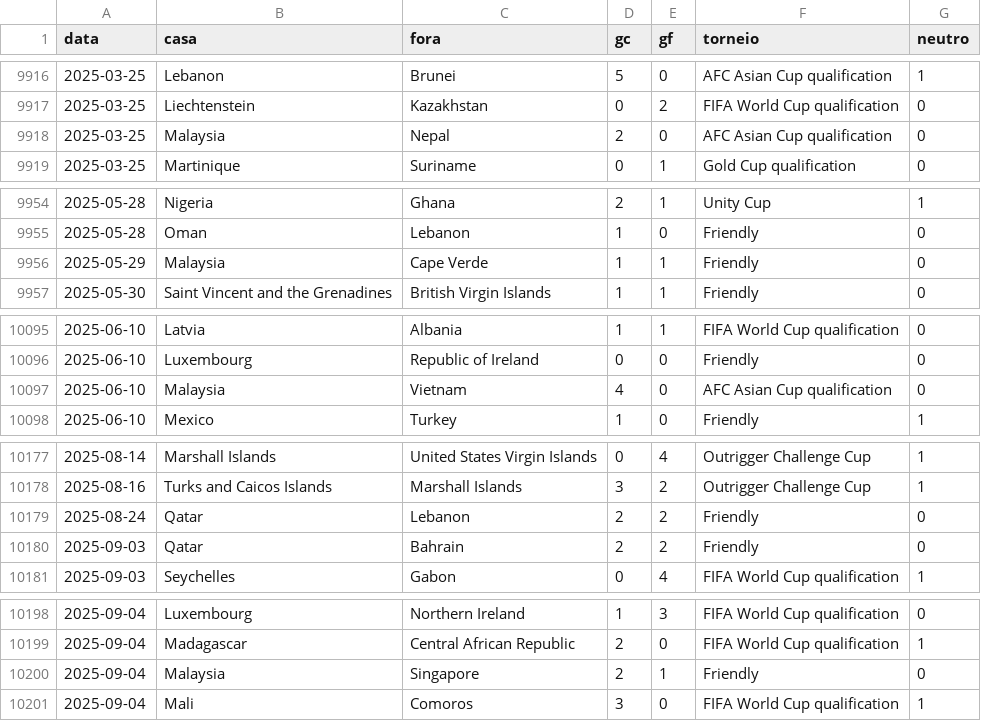
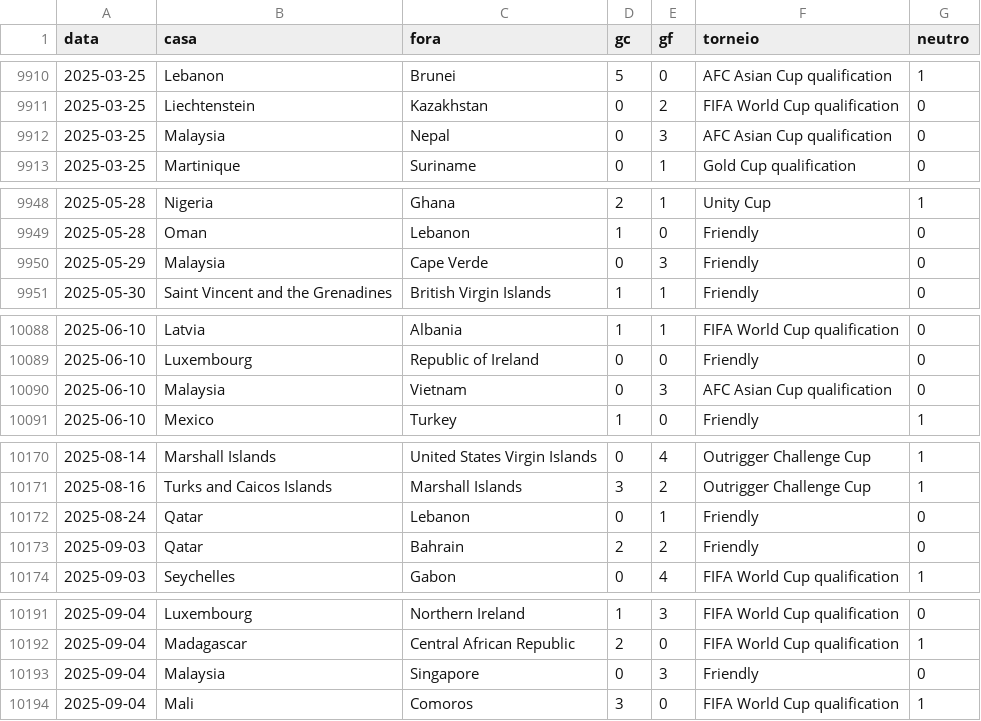
Before and after one commit to campinhos91/apostas, a CSV file: apostas-template/epocas/selecoes.csv, drawn as a sheet; only a part is shown, gaps mark what is left out; the diff covers the shown part only.

```diff
--- a/apostas-template/epocas/selecoes.csv
+++ b/apostas-template/epocas/selecoes.csv
@@ -9917,3 +9911,3 @@ data,casa,fora,gc,gf,torneio,neutro
 2025-03-25,Liechtenstein,Kazakhstan,0,2,FIFA World Cup qualification,0
-2025-03-25,Malaysia,Nepal,2,0,AFC Asian Cup qualification,0
+2025-03-25,Malaysia,Nepal,0,3,AFC Asian Cup qualification,0
 2025-03-25,Martinique,Suriname,0,1,Gold Cup qualification,0
@@ -9955,3 +9949,3 @@ data,casa,fora,gc,gf,torneio,neutro
 2025-05-28,Oman,Lebanon,1,0,Friendly,0
-2025-05-29,Malaysia,Cape Verde,1,1,Friendly,0
+2025-05-29,Malaysia,Cape Verde,0,3,Friendly,0
 2025-05-30,Saint Vincent and the Grenadines,British Virgin Islands,1,1,Friendly,0
@@ -10096,3 +10089,3 @@ data,casa,fora,gc,gf,torneio,neutro
 2025-06-10,Luxembourg,Republic of Ireland,0,0,Friendly,0
-2025-06-10,Malaysia,Vietnam,4,0,AFC Asian Cup qualification,0
+2025-06-10,Malaysia,Vietnam,0,3,AFC Asian Cup qualification,0
 2025-06-10,Mexico,Turkey,1,0,Friendly,1
@@ -10178,3 +10171,3 @@ data,casa,fora,gc,gf,torneio,neutro
 2025-08-16,Turks and Caicos Islands,Marshall Islands,3,2,Outrigger Challenge Cup,1
-2025-08-24,Qatar,Lebanon,2,2,Friendly,0
+2025-08-24,Qatar,Lebanon,0,1,Friendly,0
 2025-09-03,Qatar,Bahrain,2,2,Friendly,0
@@ -10199,3 +10192,3 @@ data,casa,fora,gc,gf,torneio,neutro
 2025-09-04,Madagascar,Central African Republic,2,0,FIFA World Cup qualification,1
-2025-09-04,Malaysia,Singapore,2,1,Friendly,0
+2025-09-04,Malaysia,Singapore,0,3,Friendly,0
 2025-09-04,Mali,Comoros,3,0,FIFA World Cup qualification,1
```
Also changed, not shown: 1 added row, 8 removed rows and 29 edited cells elsewhere in this file, apostas-template/epocas/europa.csv, 5 other files.
